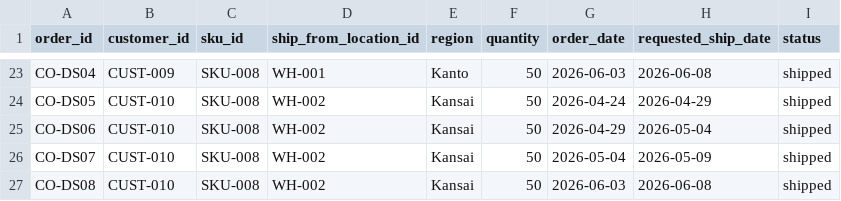
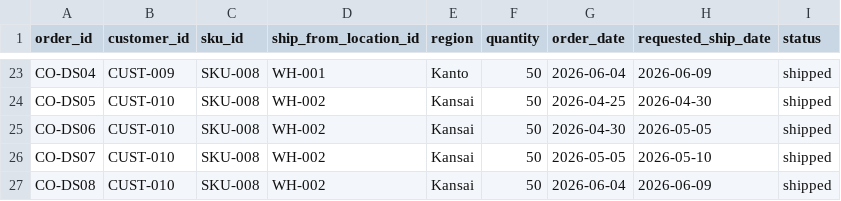
Before and after one commit to eimamura/business-decision-os, a CSV file: data/sample/customer_orders.csv, drawn as a sheet; only a part is shown, gaps mark what is left out; the diff covers the shown part only; the diff names each change by its address in the sheet, - before the commit and + after, or states it on an @@ line.

```diff
--- a/data/sample/customer_orders.csv
+++ b/data/sample/customer_orders.csv
-G23 (order_date): 2026-06-03
+G23 (order_date): 2026-06-04
-H23 (requested_ship_date): 2026-06-08
+H23 (requested_ship_date): 2026-06-09
-G24 (order_date): 2026-04-24
+G24 (order_date): 2026-04-25
-H24 (requested_ship_date): 2026-04-29
+H24 (requested_ship_date): 2026-04-30
-G25 (order_date): 2026-04-29
+G25 (order_date): 2026-04-30
-H25 (requested_ship_date): 2026-05-04
+H25 (requested_ship_date): 2026-05-05
-G26 (order_date): 2026-05-04
+G26 (order_date): 2026-05-05
-H26 (requested_ship_date): 2026-05-09
+H26 (requested_ship_date): 2026-05-10
-G27 (order_date): 2026-06-03
+G27 (order_date): 2026-06-04
-H27 (requested_ship_date): 2026-06-08
+H27 (requested_ship_date): 2026-06-09
```
Also changed, not shown: 42 edited cells elsewhere in this file, data/sample/cost_master.csv, data/sample/demand_history.csv, 12 other files.
